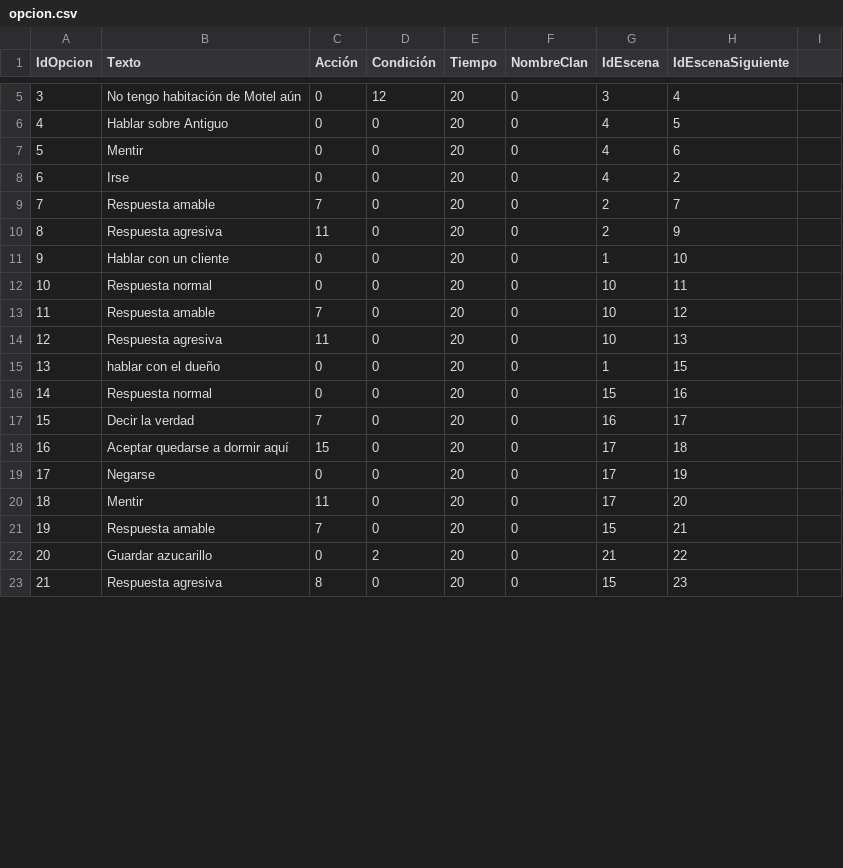
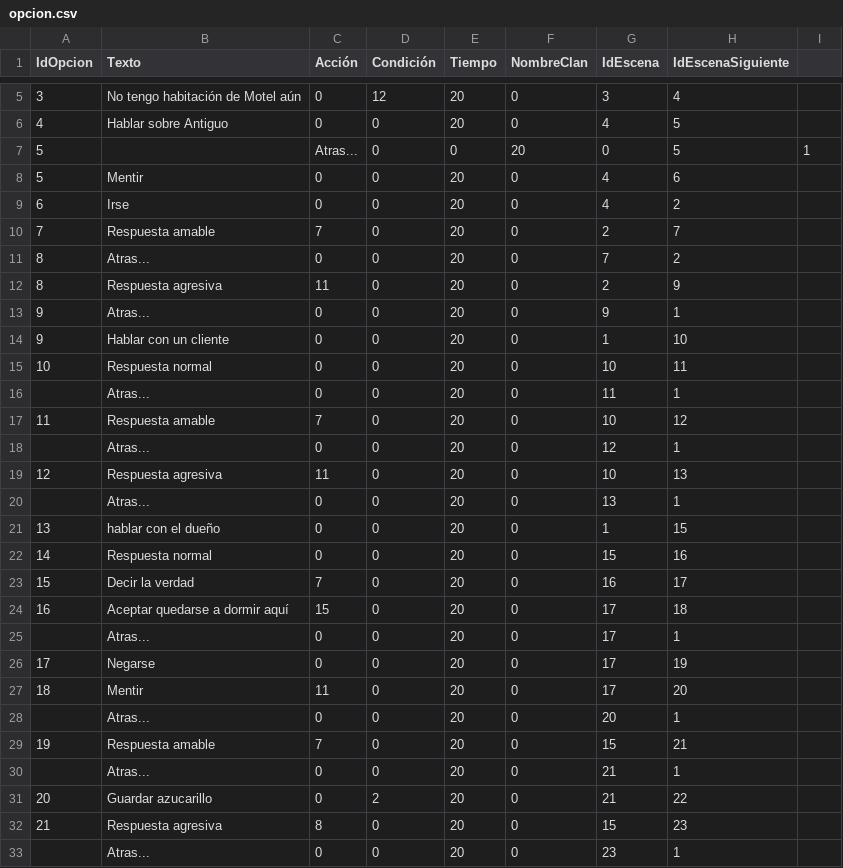
Before and after one commit to GonMascarada/LaMascarada, a CSV file: build/classes/Ficheros/opcion.csv, drawn as a sheet; only a part is shown, gaps mark what is left out; the diff covers the shown part only; the diff names each change by its address in the sheet, - before the commit and + after, or states it on an @@ line.

Commit message:
Faltan escenas, para hacer checkout

```diff
--- a/build/classes/Ficheros/opcion.csv
+++ b/build/classes/Ficheros/opcion.csv
+row 7: 5 |  | Atras... | 0 | 0 | 20 | 0 | 5 | 1
+row 11: 8 | Atras... | 0 | 0 | 20 | 0 | 7 | 2
+row 13: 9 | Atras... | 0 | 0 | 20 | 0 | 9 | 1
+row 16:  | Atras... | 0 | 0 | 20 | 0 | 11 | 1
+row 18:  | Atras... | 0 | 0 | 20 | 0 | 12 | 1
+row 20:  | Atras... | 0 | 0 | 20 | 0 | 13 | 1
+row 25:  | Atras... | 0 | 0 | 20 | 0 | 17 | 1
+row 28:  | Atras... | 0 | 0 | 20 | 0 | 20 | 1
+row 30:  | Atras... | 0 | 0 | 20 | 0 | 21 | 1
+row 33:  | Atras... | 0 | 0 | 20 | 0 | 23 | 1
```
Also changed, not shown: 12 added rows and 3 edited cells elsewhere in this file, build/classes/Ficheros/escena.csv, src/Ficheros/escena.csv, 1 other file.
